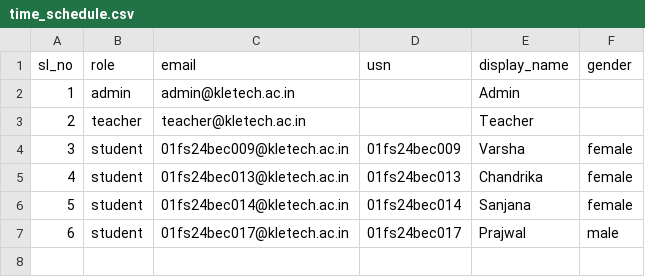
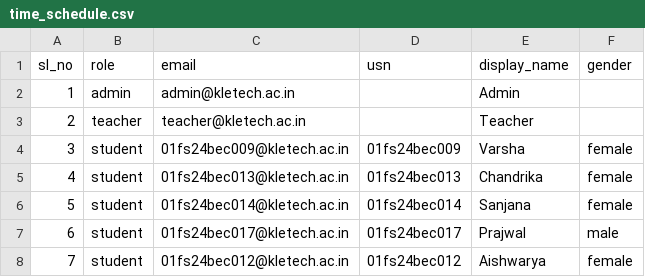
Before and after one commit to ChandrikaLinkEZ/Smart_Class_Crew, a CSV file: timetablescheduler/Settings/time_schedule.csv, drawn as a sheet.

Commit message:
Sync changes

```diff
--- a/timetablescheduler/Settings/time_schedule.csv
+++ b/timetablescheduler/Settings/time_schedule.csv
@@ -7 +7,2 @@ sl_no,role,email,usn,display_name,gender
 6,student,01fs24bec017@kletech.ac.in,01fs24bec017,Prajwal,male
+7,student,01fs24bec012@kletech.ac.in,01fs24bec012,Aishwarya,female
```
